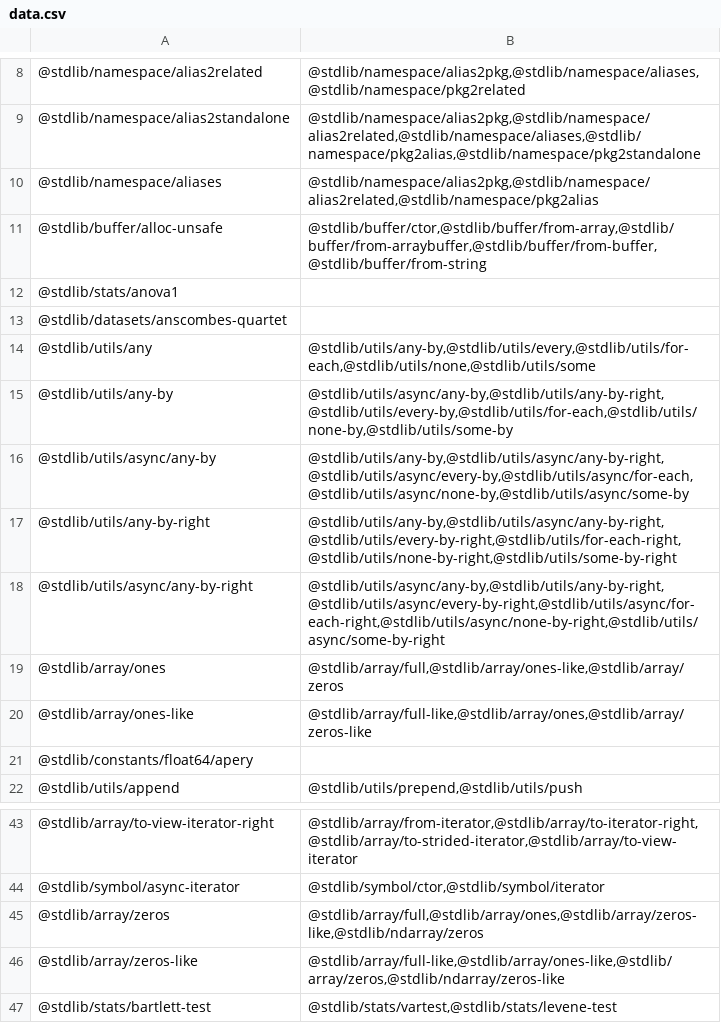
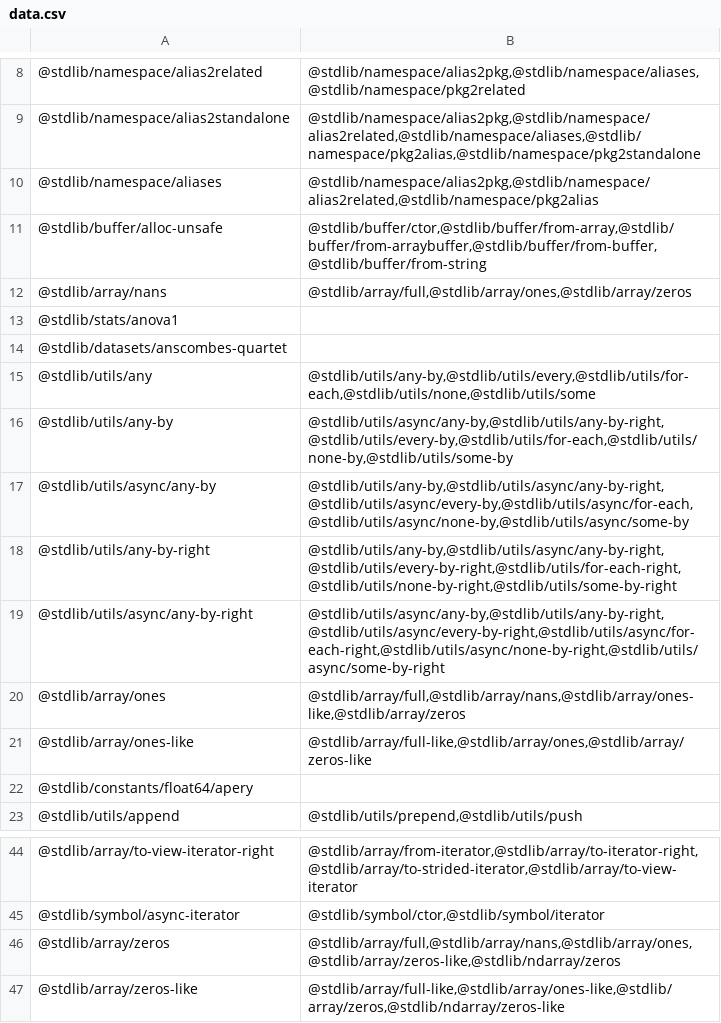
Before and after one commit to stdlib-js/namespace, a CSV file: pkg2related/data/data.csv, drawn as a sheet; only a part is shown, gaps mark what is left out; the shorter side is filled out with more unchanged rows.

```diff
--- a/pkg2related/data/data.csv
+++ b/pkg2related/data/data.csv
@@ -11,2 +11,3 @@
 "@stdlib/buffer/alloc-unsafe","@stdlib/buffer/ctor,@stdlib/buffer/from-array,@stdlib/buffer/from-arraybuffer,@stdlib/buffer/from-buffer,@stdlib/buffer/from-string"
+"@stdlib/array/nans","@stdlib/array/full,@stdlib/array/ones,@stdlib/array/zeros"
 "@stdlib/stats/anova1",""
@@ -18,3 +19,3 @@
 "@stdlib/utils/async/any-by-right","@stdlib/utils/async/any-by,@stdlib/utils/any-by-right,@stdlib/utils/async/every-by-right,@stdlib/utils/async/for-each-right,@stdlib/utils/async/none-by-right,@stdlib/utils/async/some-by-right"
-"@stdlib/array/ones","@stdlib/array/full,@stdlib/array/ones-like,@stdlib/array/zeros"
+"@stdlib/array/ones","@stdlib/array/full,@stdlib/array/nans,@stdlib/array/ones-like,@stdlib/array/zeros"
 "@stdlib/array/ones-like","@stdlib/array/full-like,@stdlib/array/ones,@stdlib/array/zeros-like"
@@ -44,3 +45,3 @@
 "@stdlib/symbol/async-iterator","@stdlib/symbol/ctor,@stdlib/symbol/iterator"
-"@stdlib/array/zeros","@stdlib/array/full,@stdlib/array/ones,@stdlib/array/zeros-like,@stdlib/ndarray/zeros"
+"@stdlib/array/zeros","@stdlib/array/full,@stdlib/array/nans,@stdlib/array/ones,@stdlib/array/zeros-like,@stdlib/ndarray/zeros"
 "@stdlib/array/zeros-like","@stdlib/array/full-like,@stdlib/array/ones-like,@stdlib/array/zeros,@stdlib/ndarray/zeros-like"
```
Also changed, not shown: alias2pkg/data/data.csv, alias2related/data/data.csv, 18 other files.
